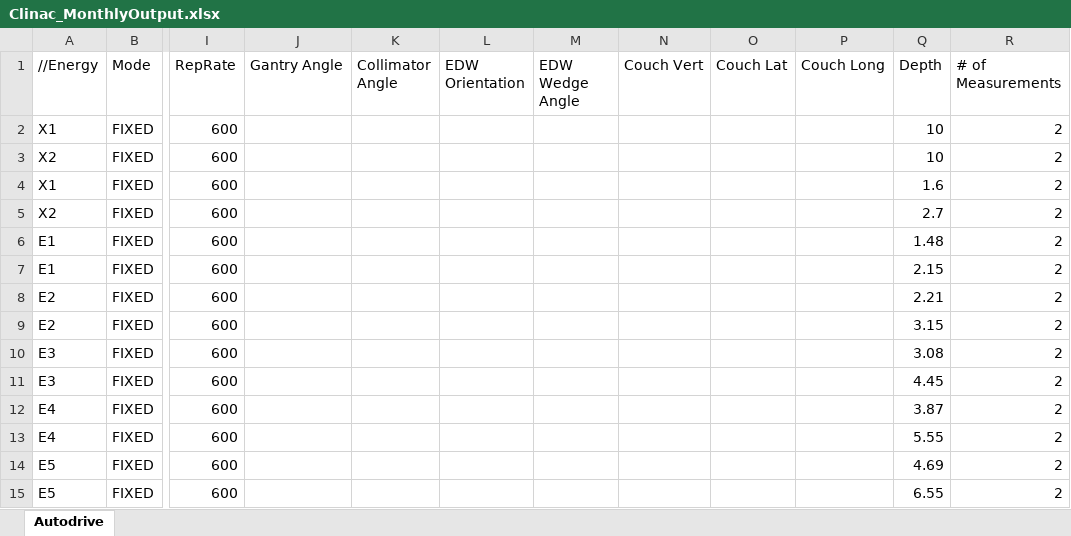
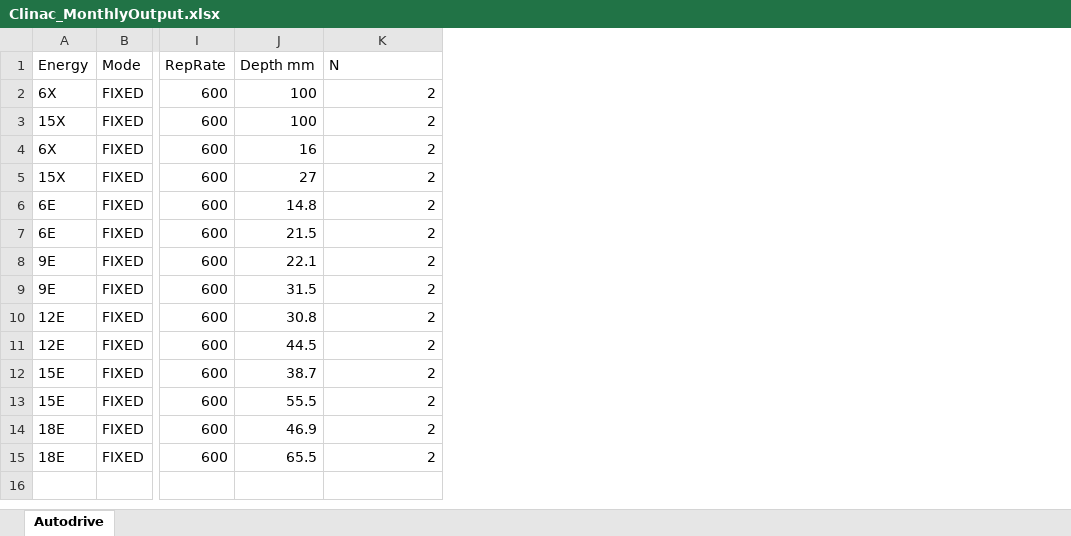
Before and after one commit to rexcardan/Autodrive, an Excel workbook: TaskWorksheets/Clinac_MonthlyOutput.xlsx, sheet Autodrive, drawn as a sheet; only a part is shown, gaps mark what is left out; values as stored, in another font and other column widths than the file's, no borders; removed rows and columns are numbered as before the commit, all else as after; the diff names each change by its address in the sheet, - before the commit and + after, or states it on an @@ line.

```diff
--- a/TaskWorksheets/Clinac_MonthlyOutput.xlsx (sheet Autodrive)
+++ b/TaskWorksheets/Clinac_MonthlyOutput.xlsx (sheet Autodrive)
-column A (//Energy), rows 2-15: X1 | X2 | X1 | X2 | E1 | E1 | E2 | E2 | E3 | E3 | E4 | E4 | E5 | E5
+column A (Energy), rows 2-15: 6X | 15X | 6X | 15X | 6E | 6E | 9E | 9E | 12E | 12E | 15E | 15E | 18E | 18E
-column J (Gantry Angle), empty
-column K (Collimator Angle), empty
-column L (EDW Orientation), empty
-column M (EDW Wedge Angle), empty
-column N (Couch Vert), empty
-column O (Couch Lat), empty
-column P (Couch Long), empty
-column Q (Depth), rows 2-15: 10 | 10 | 1.6 | 2.7 | 1.48 | 2.15 | 2.21 | 3.15 | 3.08 | 4.45 | 3.87 | 5.55 | 4.69 | 6.55
+column J (Depth mm), rows 2-15: 100 | 100 | 16 | 27 | 14.8 | 21.5 | 22.1 | 31.5 | 30.8 | 44.5 | 38.7 | 55.5 | 46.9 | 65.5
-K1: # of Measurements
+K1: N
```
Also changed, not shown: 36 other files.
